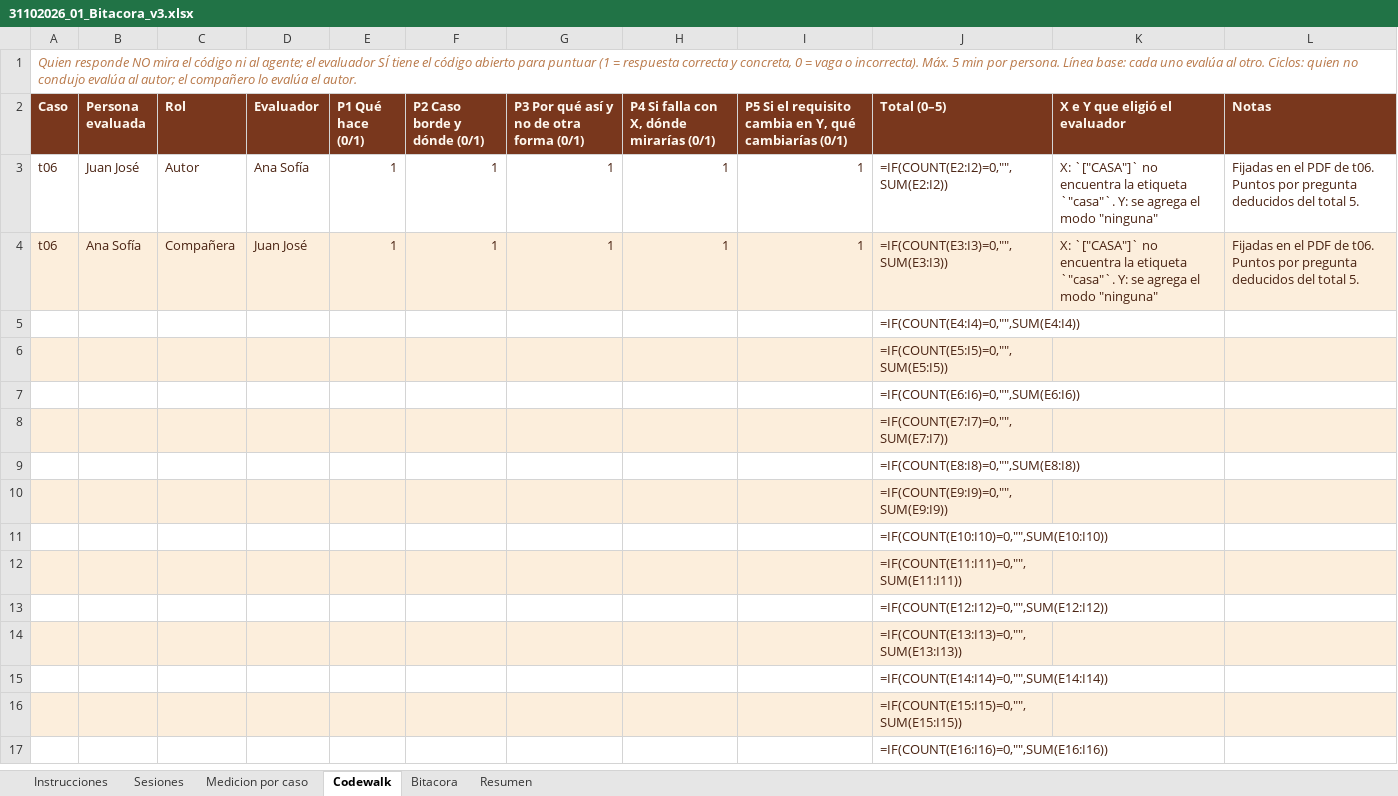
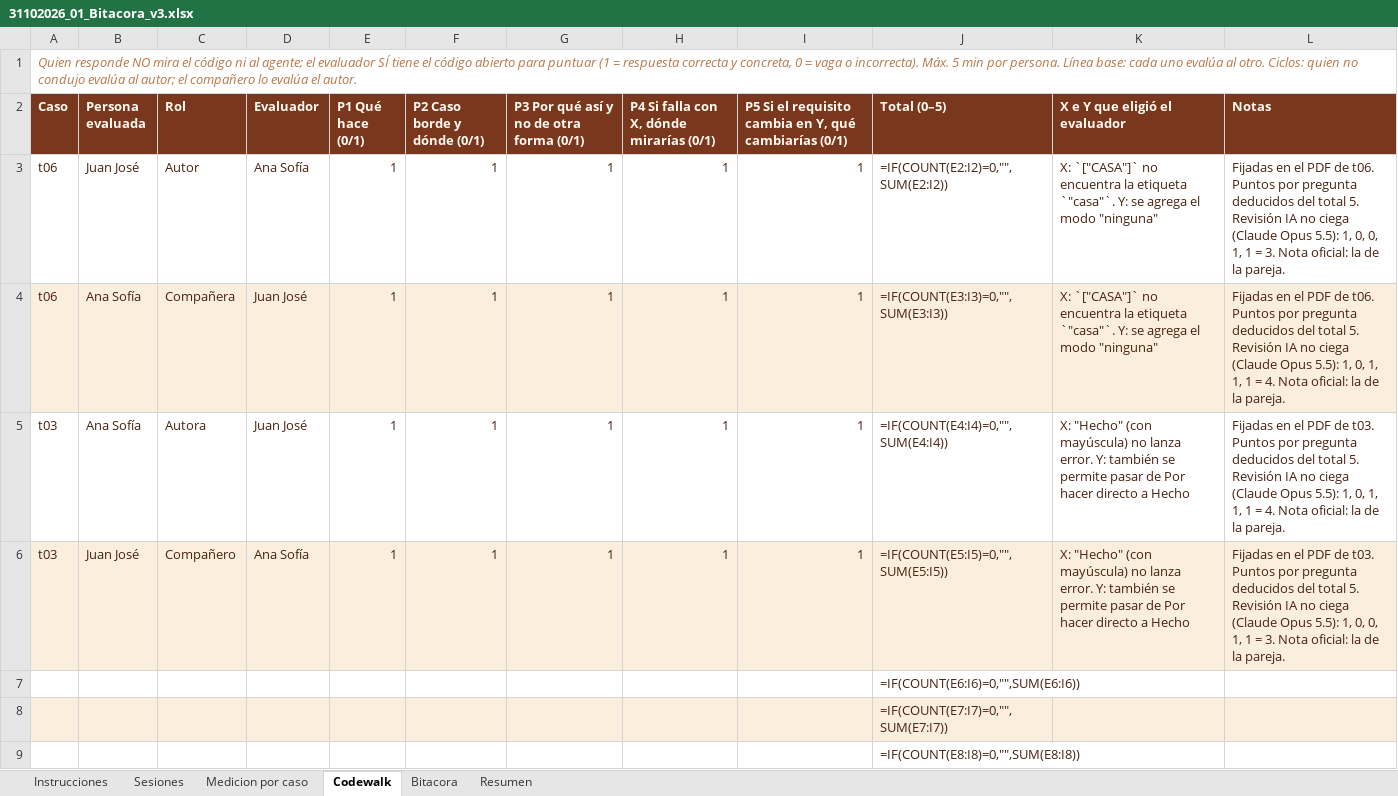
Before and after one commit to Sofii141/notitas, an Excel workbook: 05 - Ciclos y bitacora/31102026_01_Bitacora_v3.xlsx, sheet Codewalk, drawn as a sheet; only a part is shown; the shorter side is filled out with more unchanged rows; values as stored, in another font and other column widths than the file's, no borders; formulas without a stored value are shown as written; removed rows and columns are numbered as before the commit, all else as after; the diff names each change by its address in the sheet, - before the commit and + after, or states it on an @@ line.

```diff
--- a/05 - Ciclos y bitacora/31102026_01_Bitacora_v3.xlsx (sheet Codewalk)
+++ b/05 - Ciclos y bitacora/31102026_01_Bitacora_v3.xlsx (sheet Codewalk)
-L3 (Notas): …total 5.
+L3 (Notas): …total 5. Revisión IA no ciega (Claude Opus 5.5): 1, 0, 0, 1, 1 = 3. Nota oficial: la de la pareja.
-L4 (Notas): …total 5.
+L4 (Notas): …total 5. Revisión IA no ciega (Claude Opus 5.5): 1, 0, 1, 1, 1 = 4. Nota oficial: la de la pareja.
-row 5:  |  |  |  |  |  |  |  |  | =IF(COUNT(E4:I4)=0,"",SUM(E4:I4))
-row 6:  |  |  |  |  |  |  |  |  | =IF(COUNT(E5:I5)=0,"",SUM(E5:I5))
+row 5: t03 | Ana Sofía | Autora | Juan José | 1 | 1 | 1 | 1 | 1 | =IF(COUNT(E4:I4)=0,"",SUM(E4:I4)) | X: "Hecho" (con mayúscula) no lanza error. Y: también se permite pasar de Por hacer directo a Hecho | Fijadas en el PDF de t03. Puntos por pregunta deducidos del total 5. Revisión IA no ciega (Claude Opus 5.5): 1, 0, 1, 1, 1 = 4. Nota oficial: la de la pareja.
+row 6: t03 | Juan José | Compañero | Ana Sofía | 1 | 1 | 1 | 1 | 1 | =IF(COUNT(E5:I5)=0,"",SUM(E5:I5)) | X: "Hecho" (con mayúscula) no lanza error. Y: también se permite pasar de Por hacer directo a Hecho | Fijadas en el PDF de t03. Puntos por pregunta deducidos del total 5. Revisión IA no ciega (Claude Opus 5.5): 1, 0, 0, 1, 1 = 3. Nota oficial: la de la pareja.
```
Also changed, not shown: sheet Medicion por caso, sheet Sesiones, 19 other files.
